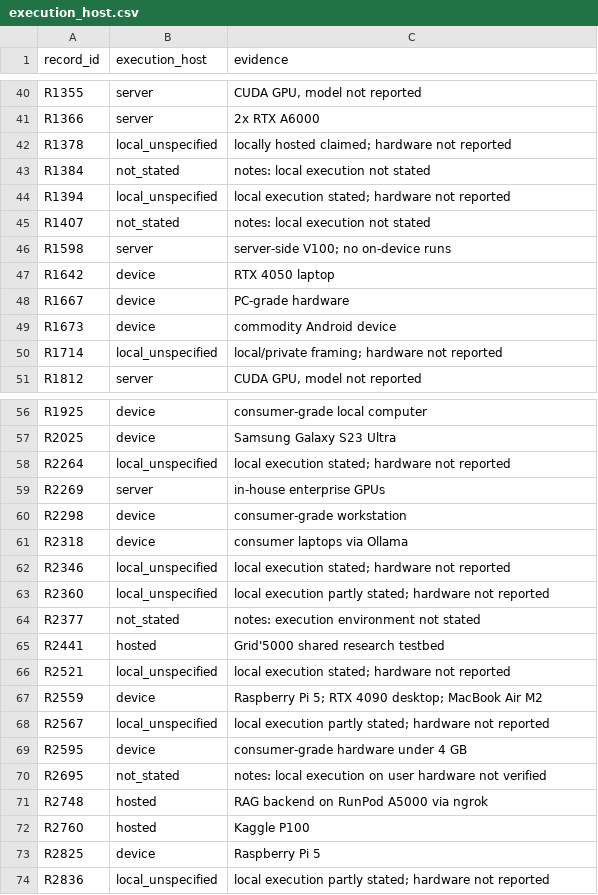
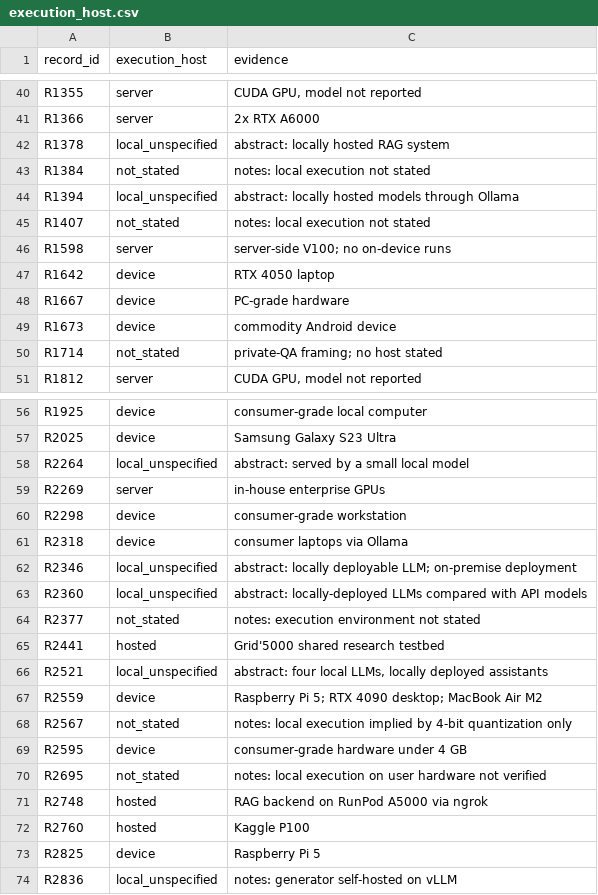
Before and after one commit to Amaann190/local-rag-review-data, a CSV file: audit/execution_host.csv, drawn as a sheet; only a part is shown, gaps mark what is left out; the diff covers the shown part only.

Commit message:
Require explicit host evidence; local RAG set 52; flag end-to-end local studies
- execution_host: local_unspecified now needs an explicit local-execution statement, quoted as evidence;
  R0339, R0617, R0749, R1714, R2567 recoded not_stated
- core_stats: end_to_end_local count (no cloud component noted)
- README: updated counts and build path

```diff
--- a/audit/execution_host.csv
+++ b/audit/execution_host.csv
@@ -41,5 +41,5 @@ R1355,server,"CUDA GPU, model not reported"
 R1366,server,2x RTX A6000
-R1378,local_unspecified,locally hosted claimed; hardware not reported
+R1378,local_unspecified,abstract: locally hosted RAG system
 R1384,not_stated,notes: local execution not stated
-R1394,local_unspecified,local execution stated; hardware not reported
+R1394,local_unspecified,abstract: locally hosted models through Ollama
 R1407,not_stated,notes: local execution not stated
@@ -49,3 +49,3 @@ R1667,device,PC-grade hardware
 R1673,device,commodity Android device
-R1714,local_unspecified,local/private framing; hardware not reported
+R1714,not_stated,private-QA framing; no host stated
 R1812,server,"CUDA GPU, model not reported"
@@ -57,3 +57,3 @@ R1925,device,consumer-grade local computer
 R2025,device,Samsung Galaxy S23 Ultra
-R2264,local_unspecified,local execution stated; hardware not reported
+R2264,local_unspecified,abstract: served by a small local model
 R2269,server,in-house enterprise GPUs
@@ -61,9 +61,9 @@ R2298,device,consumer-grade workstation
 R2318,device,consumer laptops via Ollama
-R2346,local_unspecified,local execution stated; hardware not reported
-R2360,local_unspecified,local execution partly stated; hardware not reported
+R2346,local_unspecified,abstract: locally deployable LLM; on-premise deployment
+R2360,local_unspecified,abstract: locally-deployed LLMs compared with API models
 R2377,not_stated,notes: execution environment not stated
 R2441,hosted,Grid'5000 shared research testbed
-R2521,local_unspecified,local execution stated; hardware not reported
+R2521,local_unspecified,"abstract: four local LLMs, locally deployed assistants"
 R2559,device,Raspberry Pi 5; RTX 4090 desktop; MacBook Air M2
-R2567,local_unspecified,local execution partly stated; hardware not reported
+R2567,not_stated,notes: local execution implied by 4-bit quantization only
 R2595,device,consumer-grade hardware under 4 GB
@@ -73,2 +73,2 @@ R2760,hosted,Kaggle P100
 R2825,device,Raspberry Pi 5
-R2836,local_unspecified,local execution partly stated; hardware not reported
+R2836,local_unspecified,notes: generator self-hosted on vLLM
```
Also changed, not shown: 13 edited cells elsewhere in this file, extraction.csv, 8 other files.
